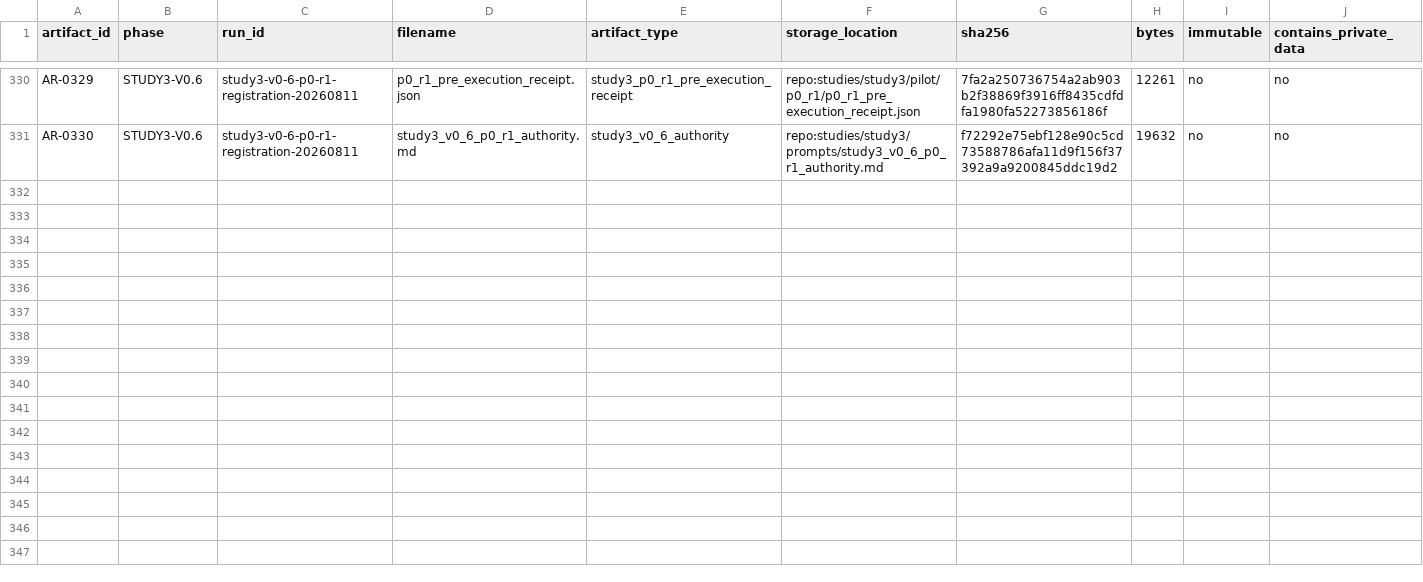
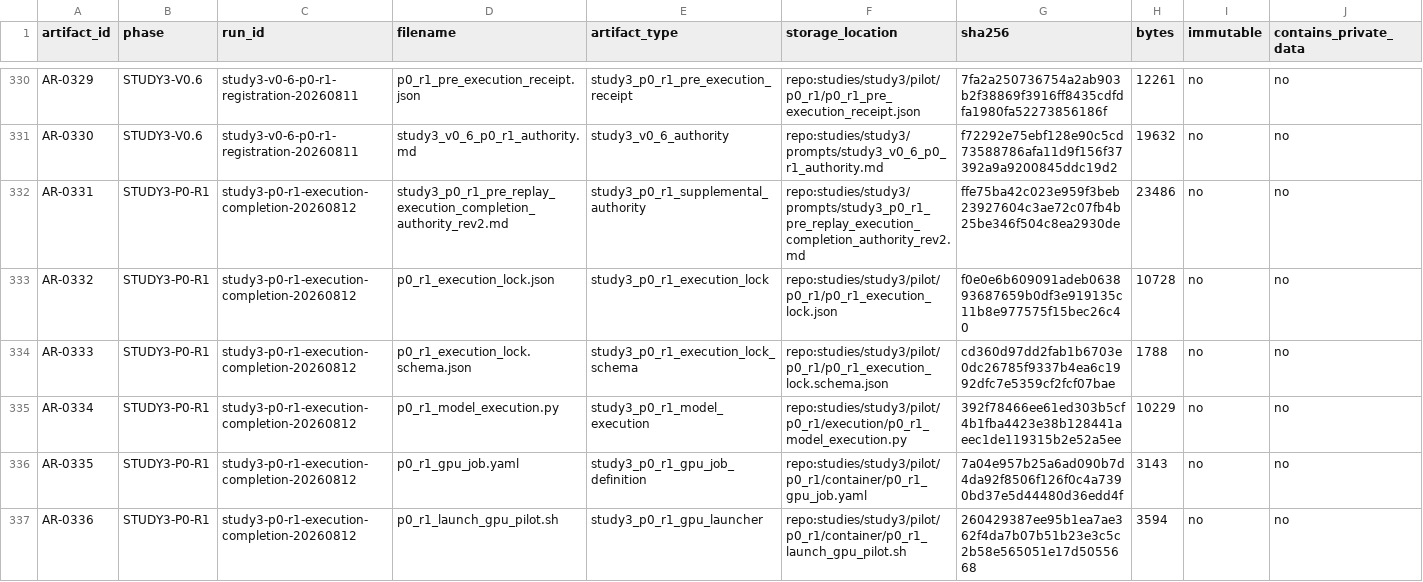
Before and after one commit to Alanjiao1988/J-space-observation, a CSV file: paper/artifact_index.csv, drawn as a sheet; only a part is shown, gaps mark what is left out; rows hold the shown columns only; the diff names each change by its address in the sheet, - before the commit and + after, or states it on an @@ line.

```diff
--- a/paper/artifact_index.csv
+++ b/paper/artifact_index.csv
+row 332: AR-0331 | STUDY3-P0-R1 | study3-p0-r1-execution-completion-20260812 | study3_p0_r1_pre_replay_execution_completion_authority_rev2.md | study3_p0_r1_supplemental_authority | repo:studies/study3/prompts/study3_p0_r1_pre_replay_execution_completion_authority_rev2.md | ffe75ba42c023e959f3beb23927604c3ae72c07fb4b25be346f504c8ea2930de | 23486 | no | no
+row 333: AR-0332 | STUDY3-P0-R1 | study3-p0-r1-execution-completion-20260812 | p0_r1_execution_lock.json | study3_p0_r1_execution_lock | repo:studies/study3/pilot/p0_r1/p0_r1_execution_lock.json | f0e0e6b609091adeb063893687659b0df3e919135c11b8e977575f15bec26c40 | 10728 | no | no
+row 334: AR-0333 | STUDY3-P0-R1 | study3-p0-r1-execution-completion-20260812 | p0_r1_execution_lock.schema.json | study3_p0_r1_execution_lock_schema | repo:studies/study3/pilot/p0_r1/p0_r1_execution_lock.schema.json | cd360d97dd2fab1b6703e0dc26785f9337b4ea6c1992dfc7e5359cf2fcf07bae | 1788 | no | no
+row 335: AR-0334 | STUDY3-P0-R1 | study3-p0-r1-execution-completion-20260812 | p0_r1_model_execution.py | study3_p0_r1_model_execution | repo:studies/study3/pilot/p0_r1/execution/p0_r1_model_execution.py | 392f78466ee61ed303b5cf4b1fba4423e38b128441aeec1de119315b2e52a5ee | 10229 | no | no
+row 336: AR-0335 | STUDY3-P0-R1 | study3-p0-r1-execution-completion-20260812 | p0_r1_gpu_job.yaml | study3_p0_r1_gpu_job_definition | repo:studies/study3/pilot/p0_r1/container/p0_r1_gpu_job.yaml | 7a04e957b25a6ad090b7d4da92f8506f126f0c4a7390bd37e5d44480d36edd4f | 3143 | no | no
+row 337: AR-0336 | STUDY3-P0-R1 | study3-p0-r1-execution-completion-20260812 | p0_r1_launch_gpu_pilot.sh | study3_p0_r1_gpu_launcher | repo:studies/study3/pilot/p0_r1/container/p0_r1_launch_gpu_pilot.sh | 260429387ee95b1ea7ae362f4da7b07b51b23e3c5c2b58e565051e17d5055668 | 3594 | no | no
```
Also changed, not shown: 6 other files.
